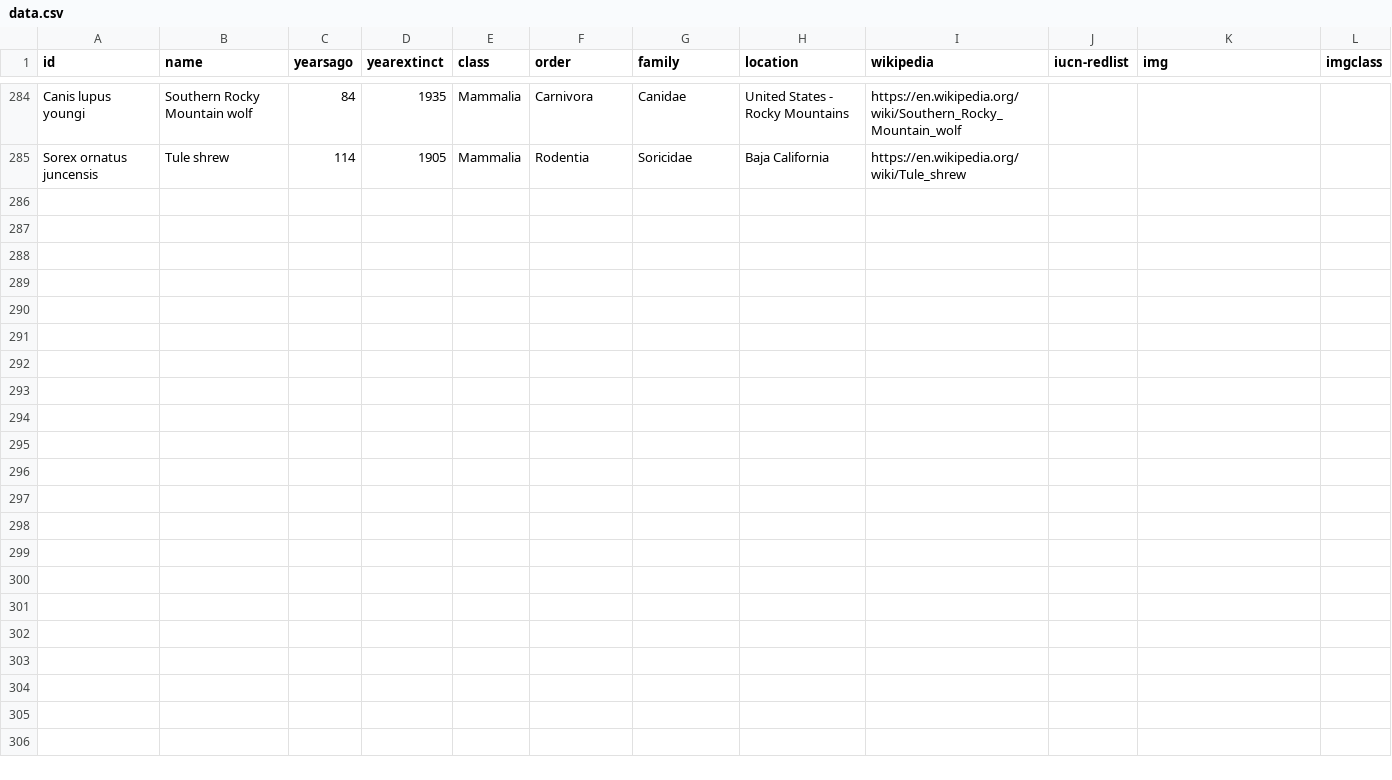
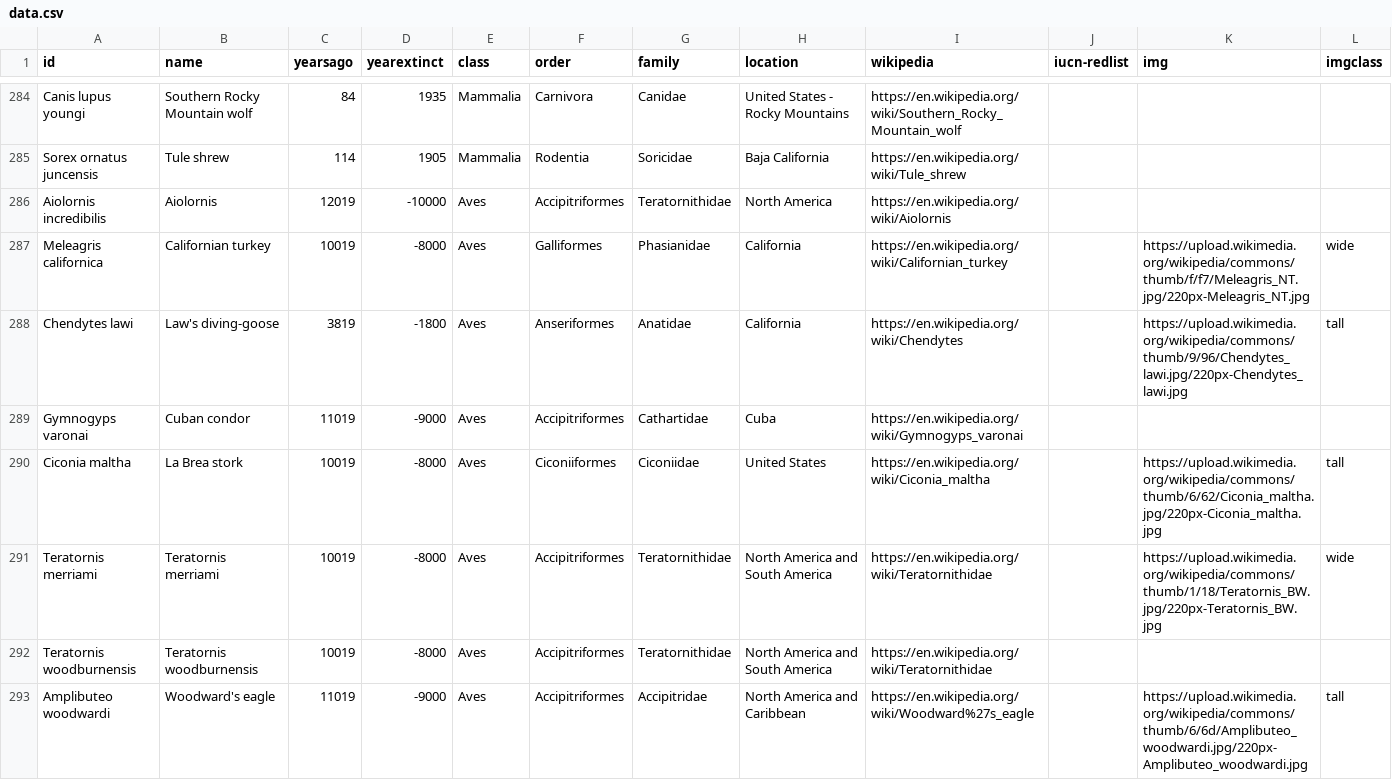
Before and after one commit to mickdee/extinction-timeline, a CSV file: data.csv, drawn as a sheet; only a part is shown, gaps mark what is left out; the diff covers the shown part only.

Commit message:
add north american mammal exinctions

```diff
--- a/data.csv
+++ b/data.csv
@@ -285 +285,9 @@ Canis lupus youngi,Southern Rocky Mountain wolf,84,1935,Mammalia,Carnivora,Canid
 Sorex ornatus juncensis,Tule shrew ,114,1905,Mammalia,Rodentia,Soricidae,Baja California,https://en.wikipedia.org/wiki/Tule_shrew,,,
+Aiolornis incredibilis,Aiolornis,12019,-10000,Aves,Accipitriformes,Teratornithidae,North America,https://en.wikipedia.org/wiki/Aiolornis,,,
+Meleagris californica,Californian turkey,10019,-8000,Aves,Galliformes,Phasianidae,California,https://en.wikipedia.org/wiki/Californian_turkey,,https://upload.wikimedia.org/wikipedia/commons/thumb/f/f7/Meleagris_NT.jpg/220px-Meleagris_NT.jpg,wide
+Chendytes lawi,Law's diving-goose,3819,-1800,Aves,Anseriformes,Anatidae,California,https://en.wikipedia.org/wiki/Chendytes,,https://upload.wikimedia.org/wikipedia/commons/thumb/9/96/Chendytes_lawi.jpg/220px-Chendytes_lawi.jpg,tall
+Gymnogyps varonai,Cuban condor,11019,-9000,Aves,Accipitriformes,Cathartidae,Cuba,https://en.wikipedia.org/wiki/Gymnogyps_varonai,,,
+Ciconia maltha,La Brea stork,10019,-8000,Aves,Ciconiiformes,Ciconiidae,United States,https://en.wikipedia.org/wiki/Ciconia_maltha,,https://upload.wikimedia.org/wikipedia/commons/thumb/6/62/Ciconia_maltha.jpg/220px-Ciconia_maltha.jpg,tall
+Teratornis merriami,Teratornis merriami,10019,-8000,Aves,Accipitriformes,Teratornithidae,North America and South America,https://en.wikipedia.org/wiki/Teratornithidae,,https://upload.wikimedia.org/wikipedia/commons/thumb/1/18/Teratornis_BW.jpg/220px-Teratornis_BW.jpg,wide
+Teratornis woodburnensis,Teratornis woodburnensis,10019,-8000,Aves,Accipitriformes,Teratornithidae,North America and South America,https://en.wikipedia.org/wiki/Teratornithidae,,,
+Amplibuteo woodwardi,Woodward's eagle,11019,-9000,Aves,Accipitriformes,Accipitridae,North America and Caribbean,https://en.wikipedia.org/wiki/Woodward%27s_eagle,,https://upload.wikimedia.org/wikipedia/commons/thumb/6/6d/Amplibuteo_woodwardi.jpg/220px-Amplibuteo_woodwardi.jpg,tall
```
Also changed, not shown: 8 added rows and 1 edited cell elsewhere in this file.
